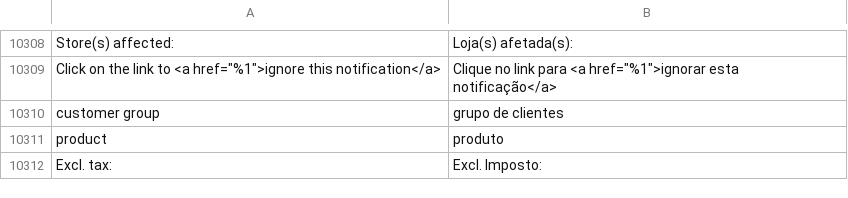
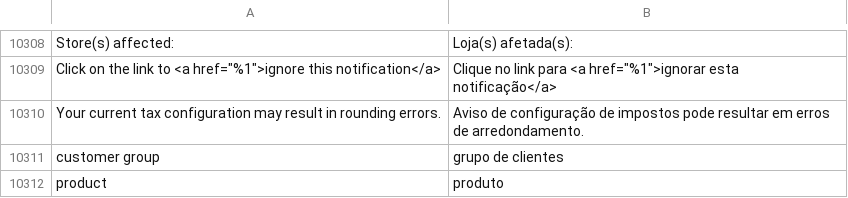
Before and after one commit to magento-l10n/language-pt_BR, a CSV file: pt_BR.csv, drawn as a sheet; only a part is shown, gaps mark what is left out; the shorter side is filled out with more unchanged rows; the diff names each change by its address in the sheet, - before the commit and + after, or states it on an @@ line.

Commit message:
Updating translations from Crowdin.

```diff
--- a/pt_BR.csv
+++ b/pt_BR.csv
+row 10310: Your current tax configuration may result in rounding errors. | Aviso de configuração de impostos pode resultar em erros de arredondamento.
```
Also changed, not shown: 1 other file.
